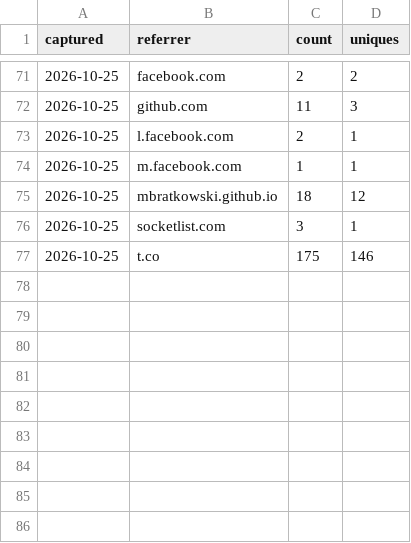
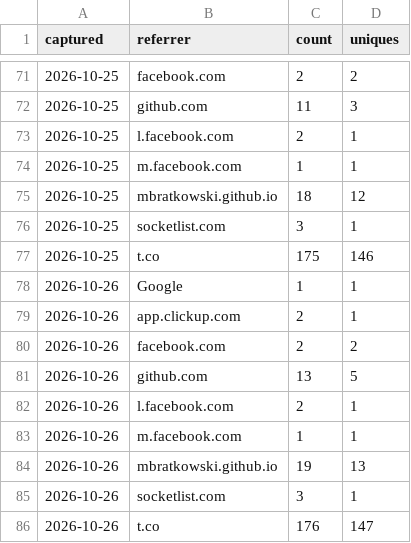
Before and after one commit to MBratkowski/deweloperuch-mcp, a CSV file: github/referrers.csv, drawn as a sheet; only a part is shown, gaps mark what is left out.

```diff
--- a/github/referrers.csv
+++ b/github/referrers.csv
@@ -77 +77,10 @@ captured,referrer,count,uniques
 2026-10-25,t.co,175,146
+2026-10-26,Google,1,1
+2026-10-26,app.clickup.com,2,1
+2026-10-26,facebook.com,2,2
+2026-10-26,github.com,13,5
+2026-10-26,l.facebook.com,2,1
+2026-10-26,m.facebook.com,1,1
+2026-10-26,mbratkowski.github.io,19,13
+2026-10-26,socketlist.com,3,1
+2026-10-26,t.co,176,147
```
Also changed, not shown: github/clones.csv, github/paths.csv, 4 other files.
